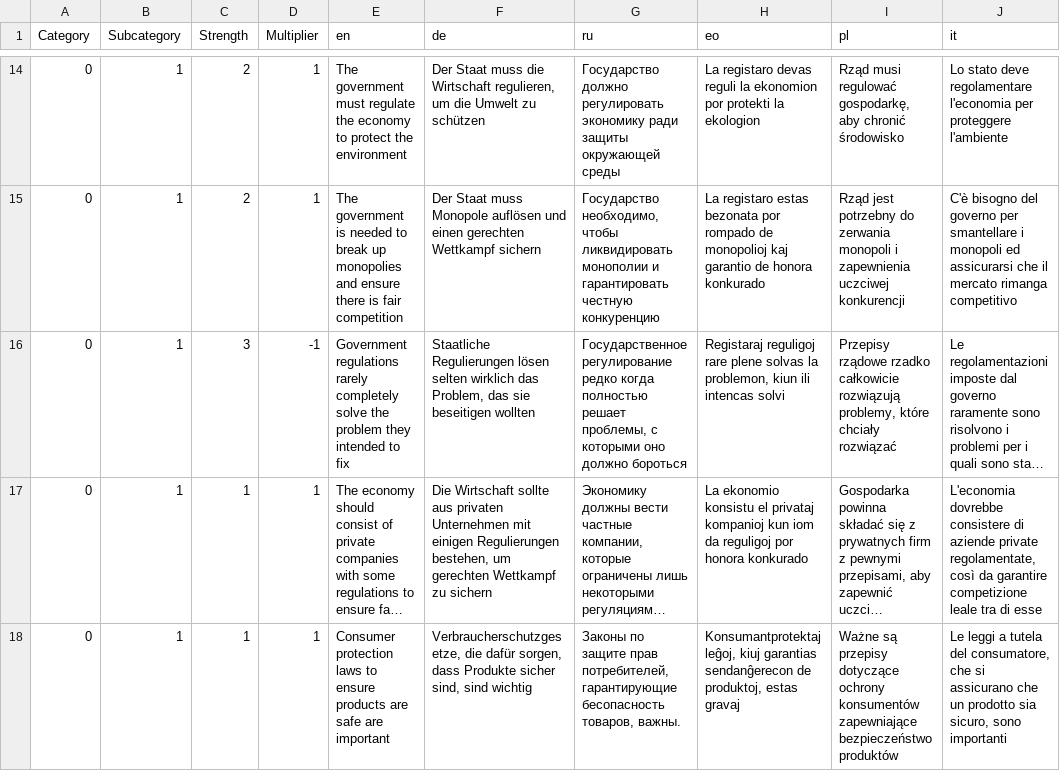
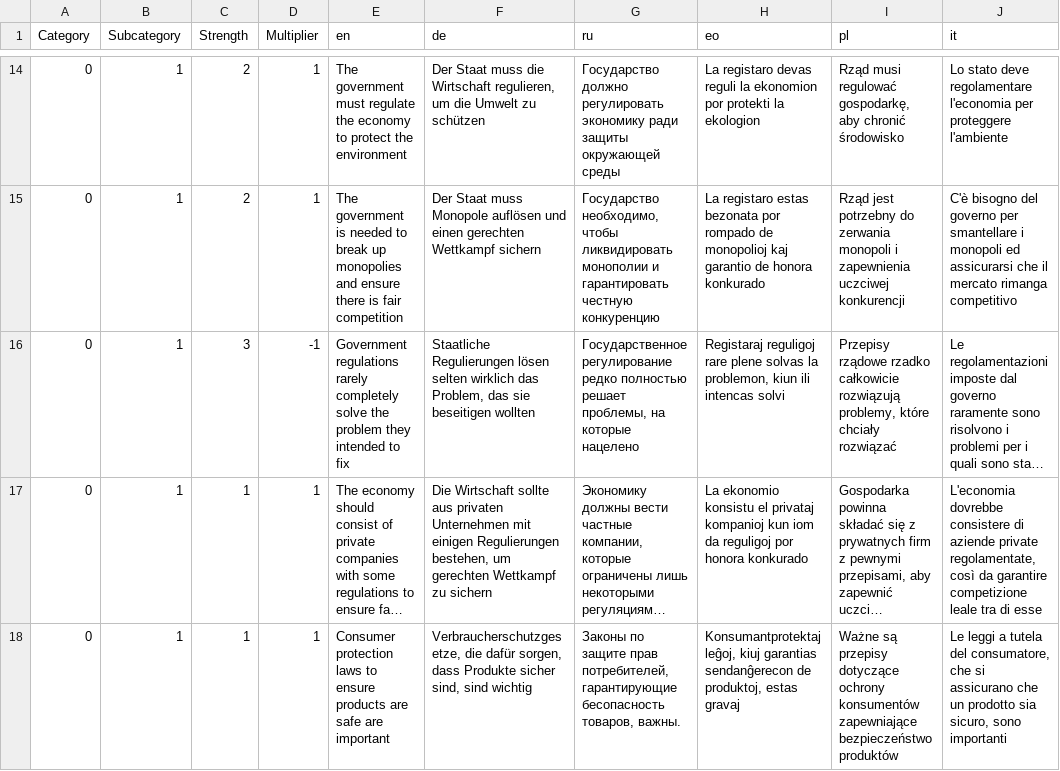
Before and after one commit to sixtriangles/sixtriangles.github.io, a CSV file: questions.csv, drawn as a sheet; only a part is shown, gaps mark what is left out; long unchanged cells end in …; the diff names each change by its address in the sheet, - before the commit and + after, or states it on an @@ line.

Commit message:
fix style

```diff
--- a/questions.csv
+++ b/questions.csv
-G16 (ru): …регулирование редко когда полностью решает проблемы, с которыми оно должно бороться
+G16 (ru): …регулирование редко полностью решает проблемы, на которые нацелено
```
